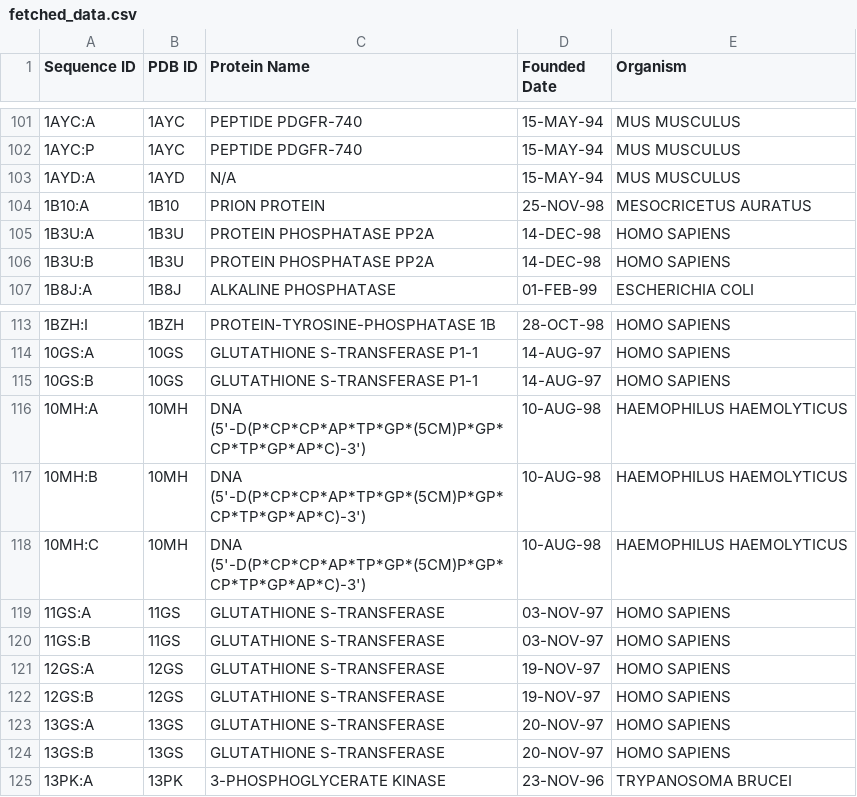
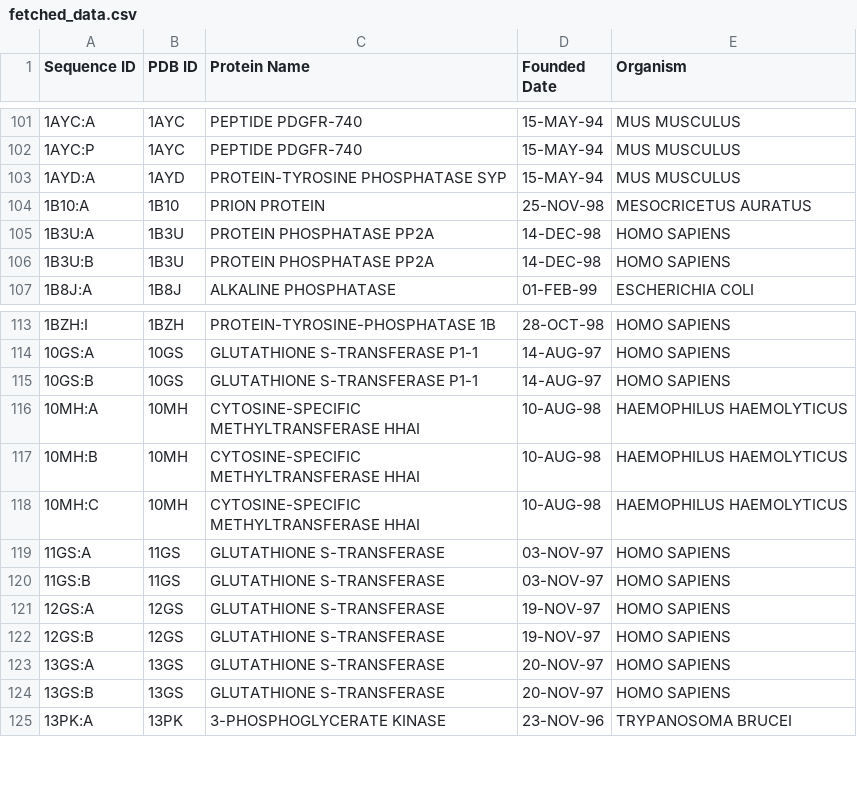
Before and after one commit to vino-nyschey/Data-Visualization-MSA, a CSV file: Database/fetched_data.csv, drawn as a sheet; only a part is shown, gaps mark what is left out.

Commit message:
changes two proteinnames to the correct name | Issue #24

```diff
--- a/Database/fetched_data.csv
+++ b/Database/fetched_data.csv
@@ -102,3 +102,3 @@ Sequence ID,PDB ID,Protein Name,Founded Date,Organism
 1AYC:P,1AYC,PEPTIDE PDGFR-740,15-MAY-94,MUS MUSCULUS
-1AYD:A,1AYD,N/A,15-MAY-94,MUS MUSCULUS
+1AYD:A,1AYD,PROTEIN-TYROSINE PHOSPHATASE SYP,15-MAY-94,MUS MUSCULUS
 1B10:A,1B10,PRION PROTEIN,25-NOV-98,MESOCRICETUS AURATUS
@@ -115,5 +115,5 @@ Sequence ID,PDB ID,Protein Name,Founded Date,Organism
 10GS:B,10GS,GLUTATHIONE S-TRANSFERASE P1-1,14-AUG-97,HOMO SAPIENS
-10MH:A,10MH,DNA (5'-D(P*CP*CP*AP*TP*GP*(5CM)P*GP*CP*TP*GP*AP*C)-3'),10-AUG-98,HAEMOPHILUS HAEMOLYTICUS
-10MH:B,10MH,DNA (5'-D(P*CP*CP*AP*TP*GP*(5CM)P*GP*CP*TP*GP*AP*C)-3'),10-AUG-98,HAEMOPHILUS HAEMOLYTICUS
-10MH:C,10MH,DNA (5'-D(P*CP*CP*AP*TP*GP*(5CM)P*GP*CP*TP*GP*AP*C)-3'),10-AUG-98,HAEMOPHILUS HAEMOLYTICUS
+10MH:A,10MH,CYTOSINE-SPECIFIC METHYLTRANSFERASE HHAI,10-AUG-98,HAEMOPHILUS HAEMOLYTICUS
+10MH:B,10MH,CYTOSINE-SPECIFIC METHYLTRANSFERASE HHAI,10-AUG-98,HAEMOPHILUS HAEMOLYTICUS
+10MH:C,10MH,CYTOSINE-SPECIFIC METHYLTRANSFERASE HHAI,10-AUG-98,HAEMOPHILUS HAEMOLYTICUS
 11GS:A,11GS,GLUTATHIONE S-TRANSFERASE,03-NOV-97,HOMO SAPIENS
```
